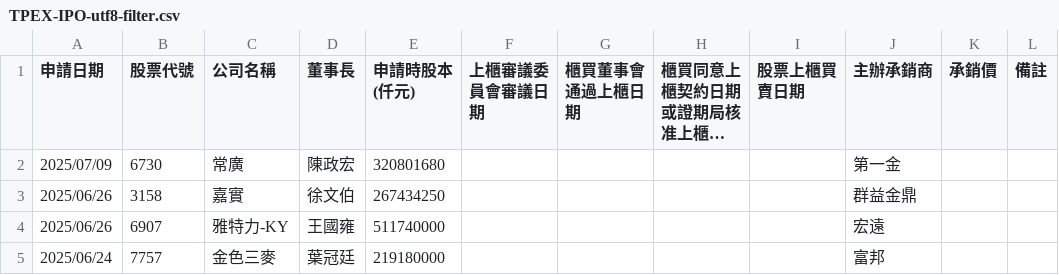
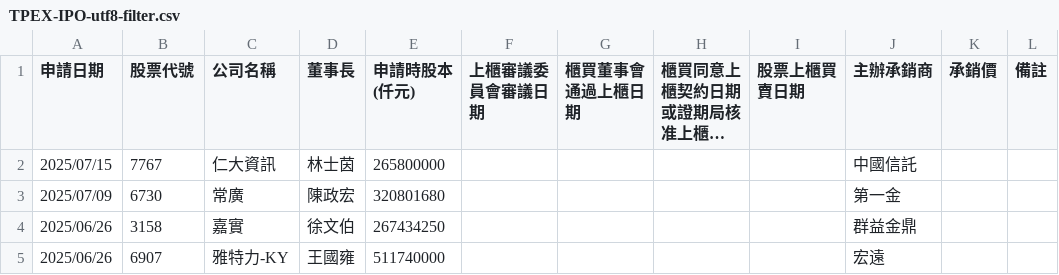
Before and after one commit to wenchiehlee/Selenium-Actions.IPO, a CSV file: TPEX-IPO-utf8-filter.csv, drawn as a sheet; only a part is shown; the shorter side is filled out with more unchanged rows; long unchanged cells end in …; the diff names each change by its address in the sheet, - before the commit and + after, or states it on an @@ line.

```diff
--- a/TPEX-IPO-utf8-filter.csv
+++ b/TPEX-IPO-utf8-filter.csv
+row 2: 2025/07/15 | 7767 | 仁大資訊 | 林士茵 | 265800000 |  |  |  |  | 中國信託
```
Also changed, not shown: TPEX-IPO-utf8.csv, TWSE_TPEX-IPO-utf8-filter-sort-no-duplicate.csv, 13 other files.
